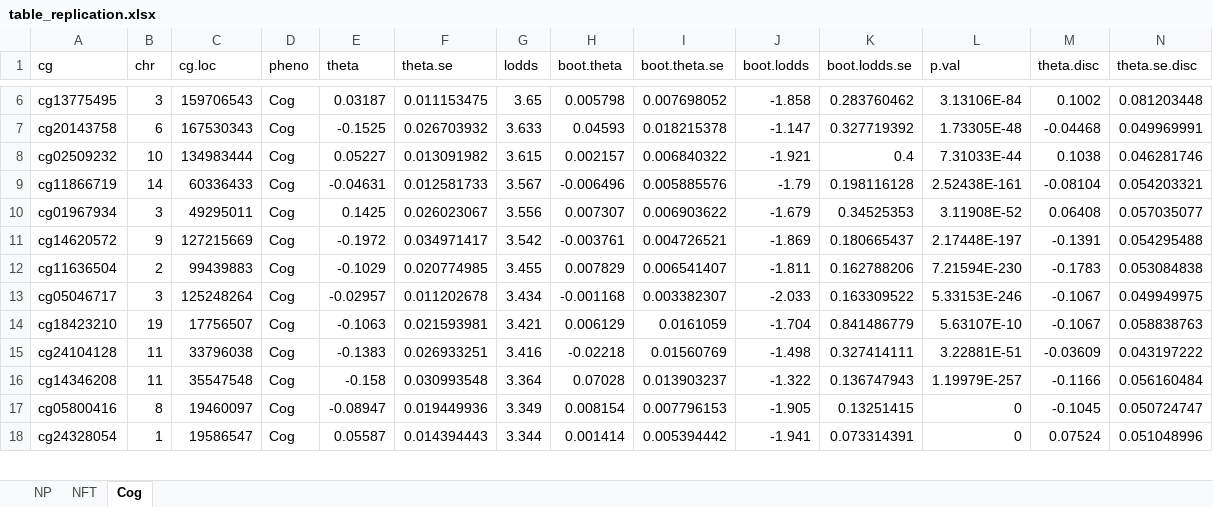
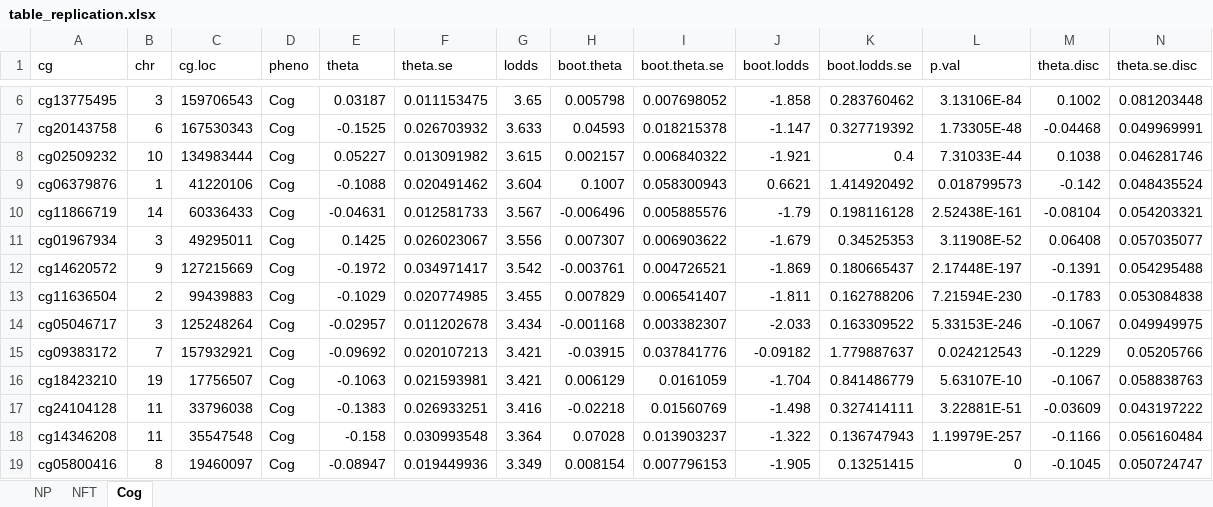
Before and after one commit to YPARK/ad-multipheno, an Excel workbook: table_replication.xlsx, sheet Cog, drawn as a sheet; only a part is shown, gaps mark what is left out; the shorter side is filled out with more unchanged rows; values as stored, in another font and other column widths than the file's, no borders; rows hold the shown columns only; the diff names each change by its address in the sheet, - before the commit and + after, or states it on an @@ line.

```diff
--- a/table_replication.xlsx (sheet Cog)
+++ b/table_replication.xlsx (sheet Cog)
+row 9: cg06379876 | 1 | 41220106 | Cog | -0.1088 | 0.020491462 | 3.604 | 0.1007 | 0.058300943 | 0.6621 | 1.414920492 | 0.018799573 | -0.142 | 0.048435524
+row 15: cg09383172 | 7 | 157932921 | Cog | -0.09692 | 0.020107213 | 3.421 | -0.03915 | 0.037841776 | -0.09182 | 1.779887637 | 0.024212543 | -0.1229 | 0.05205766
```
Also changed, not shown: sheet NFT, sheet NP, table_replication_formatted.xlsx, table_replication_pve.xlsx, 19 other files.
